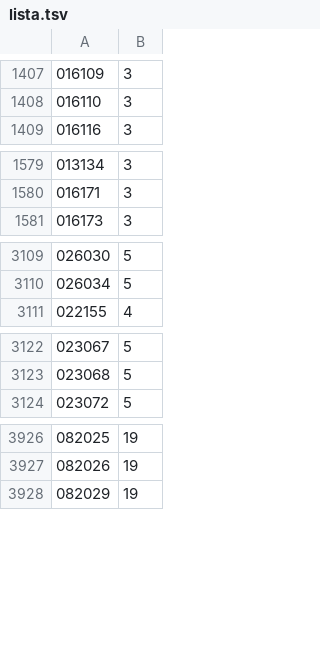
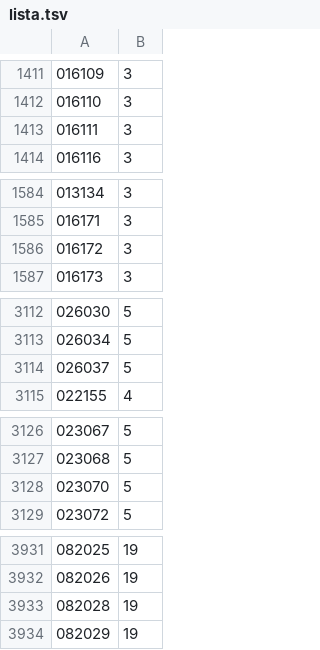
Before and after one commit to ondata/30cappa, a TSV file: dati/arigadicomando/lista.tsv, drawn as a sheet; only a part is shown, gaps mark what is left out; the diff covers the shown part only.

```diff
--- a/dati/arigadicomando/lista.tsv
+++ b/dati/arigadicomando/lista.tsv
@@ -1408,2 +1412,3 @@
 016110	3
+016111	3
 016116	3
@@ -1580,2 +1585,3 @@
 016171	3
+016172	3
 016173	3
@@ -3110,2 +3113,3 @@
 026034	5
+026037	5
 022155	4
@@ -3123,2 +3127,3 @@
 023068	5
+023070	5
 023072	5
@@ -3927,2 +3932,3 @@
 082026	19
+082028	19
 082029	19
```
Also changed, not shown: 10 added rows and 3 removed rows elsewhere in this file, 5 other files.
